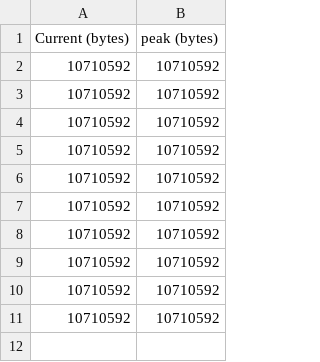
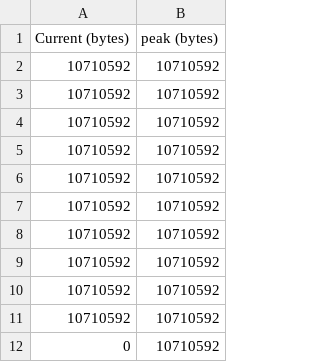
Before and after one commit to google/vulkan-performance-layers, a CSV file: sample_output/memory_usage.csv, drawn as a sheet.

Commit message:
Log memory usage also at DestroyDevice (#45)
To get peak usage, even if there are no present calls. Also update the
log "event type" to use distinct types for calls from present and destroy.

```diff
--- a/sample_output/memory_usage.csv
+++ b/sample_output/memory_usage.csv
@@ -11 +11,2 @@ Current (bytes), peak (bytes)
 10710592,10710592
+0,10710592
```
Also changed, not shown: 1 other file.
